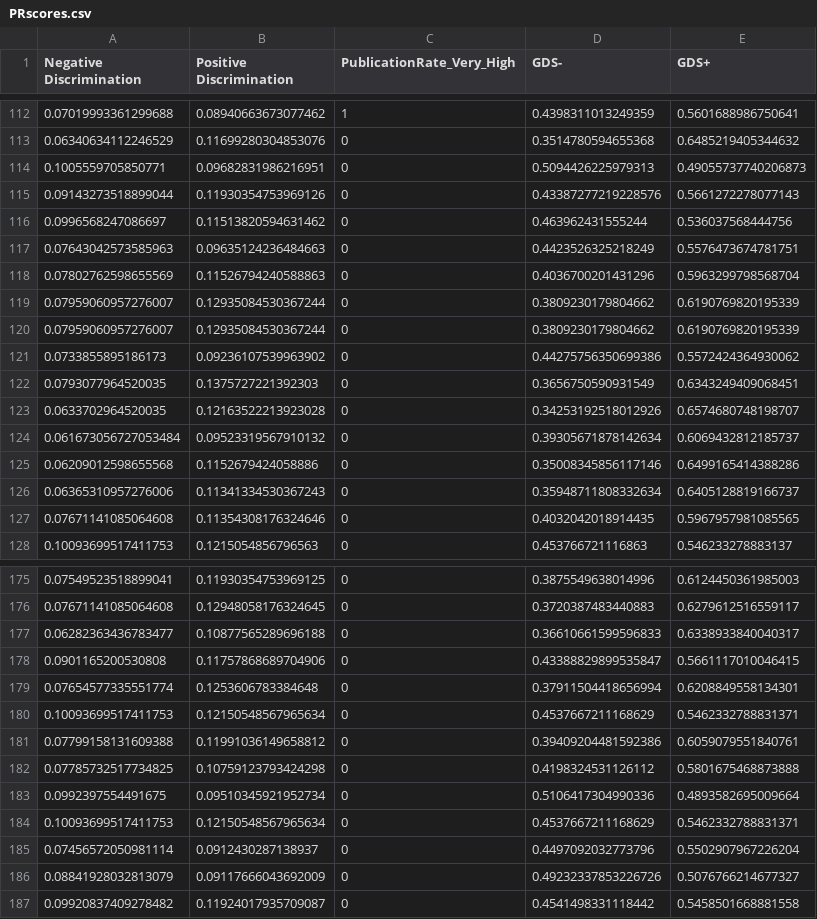
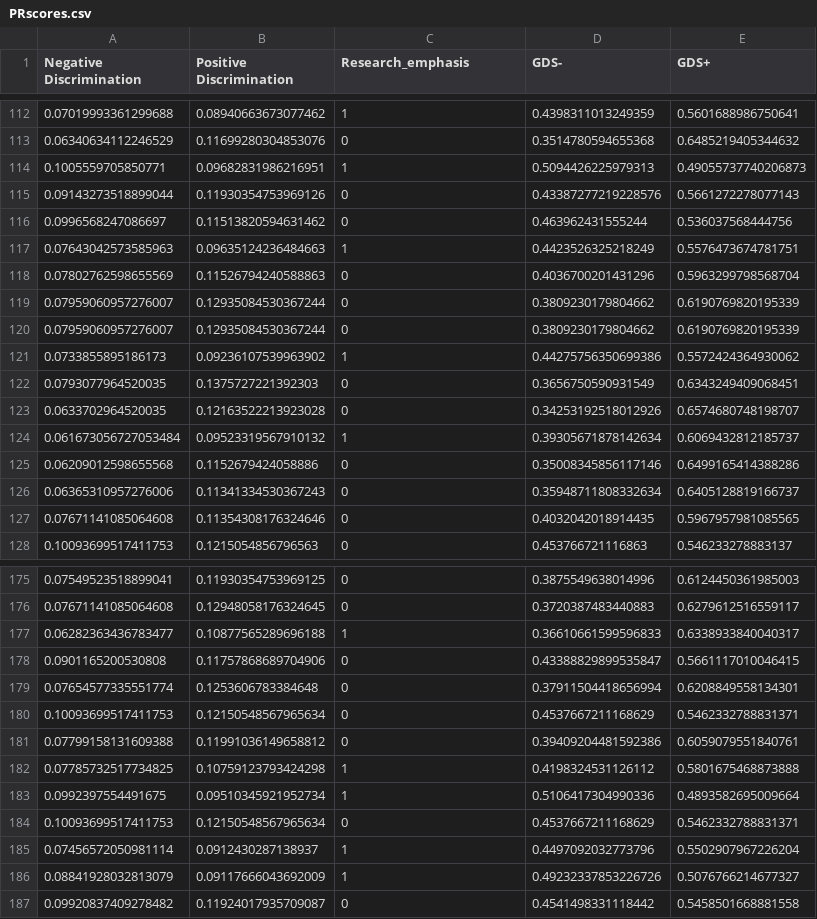
Before and after one commit to rohit-nlp/discrimination-web-app, a CSV file: PRscores.csv, drawn as a sheet; only a part is shown, gaps mark what is left out; the diff covers the shown part only.

```diff
--- a/PRscores.csv
+++ b/PRscores.csv
@@ -1 +1 @@
-Negative Discrimination;Positive Discrimination;PublicationRate_Very_High;GDS-;GDS+
+Negative Discrimination;Positive Discrimination;Research_emphasis;GDS-;GDS+
@@ -113,6 +113,6 @@ Negative Discrimination;Positive Discrimination;PublicationRate_Very_High;GDS-;G
 0.06340634112246529;0.11699280304853076;0;0.3514780594655368;0.6485219405344632
-0.1005559705850771;0.09682831986216951;0;0.5094426225979313;0.49055737740206873
+0.1005559705850771;0.09682831986216951;1;0.5094426225979313;0.49055737740206873
 0.09143273518899044;0.11930354753969126;0;0.43387277219228576;0.5661272278077143
 0.0996568247086697;0.11513820594631462;0;0.463962431555244;0.536037568444756
-0.07643042573585963;0.09635124236484663;0;0.4423526325218249;0.5576473674781751
+0.07643042573585963;0.09635124236484663;1;0.4423526325218249;0.5576473674781751
 0.07802762598655569;0.11526794240588863;0;0.4036700201431296;0.5963299798568704
@@ -120,6 +120,6 @@ Negative Discrimination;Positive Discrimination;PublicationRate_Very_High;GDS-;G
 0.07959060957276007;0.12935084530367244;0;0.3809230179804662;0.6190769820195339
-0.0733855895186173;0.09236107539963902;0;0.44275756350699386;0.5572424364930062
+0.0733855895186173;0.09236107539963902;1;0.44275756350699386;0.5572424364930062
 0.0793077964520035;0.1375727221392303;0;0.3656750590931549;0.6343249409068451
 0.0633702964520035;0.12163522213923028;0;0.34253192518012926;0.6574680748198707
-0.061673056727053484;0.09523319567910132;0;0.39305671878142634;0.6069432812185737
+0.061673056727053484;0.09523319567910132;1;0.39305671878142634;0.6069432812185737
 0.06209012598655568;0.1152679424058886;0;0.35008345856117146;0.6499165414388286
@@ -176,3 +176,3 @@ Negative Discrimination;Positive Discrimination;PublicationRate_Very_High;GDS-;G
 0.07671141085064608;0.12948058176324645;0;0.3720387483440883;0.6279612516559117
-0.06282363436783477;0.10877565289696188;0;0.36610661599596833;0.6338933840040317
+0.06282363436783477;0.10877565289696188;1;0.36610661599596833;0.6338933840040317
 0.0901165200530808;0.11757868689704906;0;0.43388829899535847;0.5661117010046415
@@ -181,7 +181,7 @@ Negative Discrimination;Positive Discrimination;PublicationRate_Very_High;GDS-;G
 0.07799158131609388;0.11991036149658812;0;0.39409204481592386;0.6059079551840761
-0.07785732517734825;0.10759123793424298;0;0.4198324531126112;0.5801675468873888
-0.0992397554491675;0.09510345921952734;0;0.5106417304990336;0.4893582695009664
+0.07785732517734825;0.10759123793424298;1;0.4198324531126112;0.5801675468873888
+0.0992397554491675;0.09510345921952734;1;0.5106417304990336;0.4893582695009664
 0.10093699517411753;0.12150548567965634;0;0.4537667211168629;0.5462332788831371
-0.07456572050981114;0.0912430287138937;0;0.4497092032773796;0.5502907967226204
-0.08841928032813079;0.09117666043692009;0;0.49232337853226726;0.5076766214677327
+0.07456572050981114;0.0912430287138937;1;0.4497092032773796;0.5502907967226204
+0.08841928032813079;0.09117666043692009;1;0.49232337853226726;0.5076766214677327
 0.09920837409278482;0.11924017935709087;0;0.4541498331118442;0.5458501668881558
```
Also changed, not shown: 27 edited cells elsewhere in this file, probs.csv, scores.csv, 7 other files.
